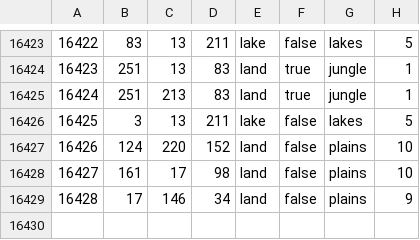
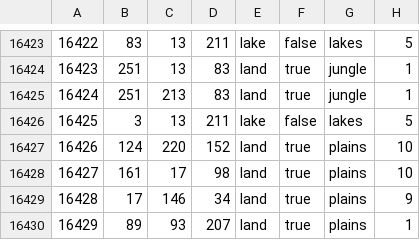
Before and after one commit to Thursasprengir/AtlantisMuLemuria, a CSV file: map/definition.csv, drawn as a sheet; only a part is shown, gaps mark what is left out.

```diff
--- a/map/definition.csv
+++ b/map/definition.csv
@@ -16426,4 +16426,5 @@
 16425;3;13;211;lake;false;lakes;5
-16426;124;220;152;land;false;plains;10
-16427;161;17;98;land;false;plains;10
-16428;17;146;34;land;false;plains;9
+16426;124;220;152;land;true;plains;10
+16427;161;17;98;land;true;plains;10
+16428;17;146;34;land;true;plains;9
+16429;89;93;207;land;true;plains;1
```
Also changed, not shown: 11 other files.
